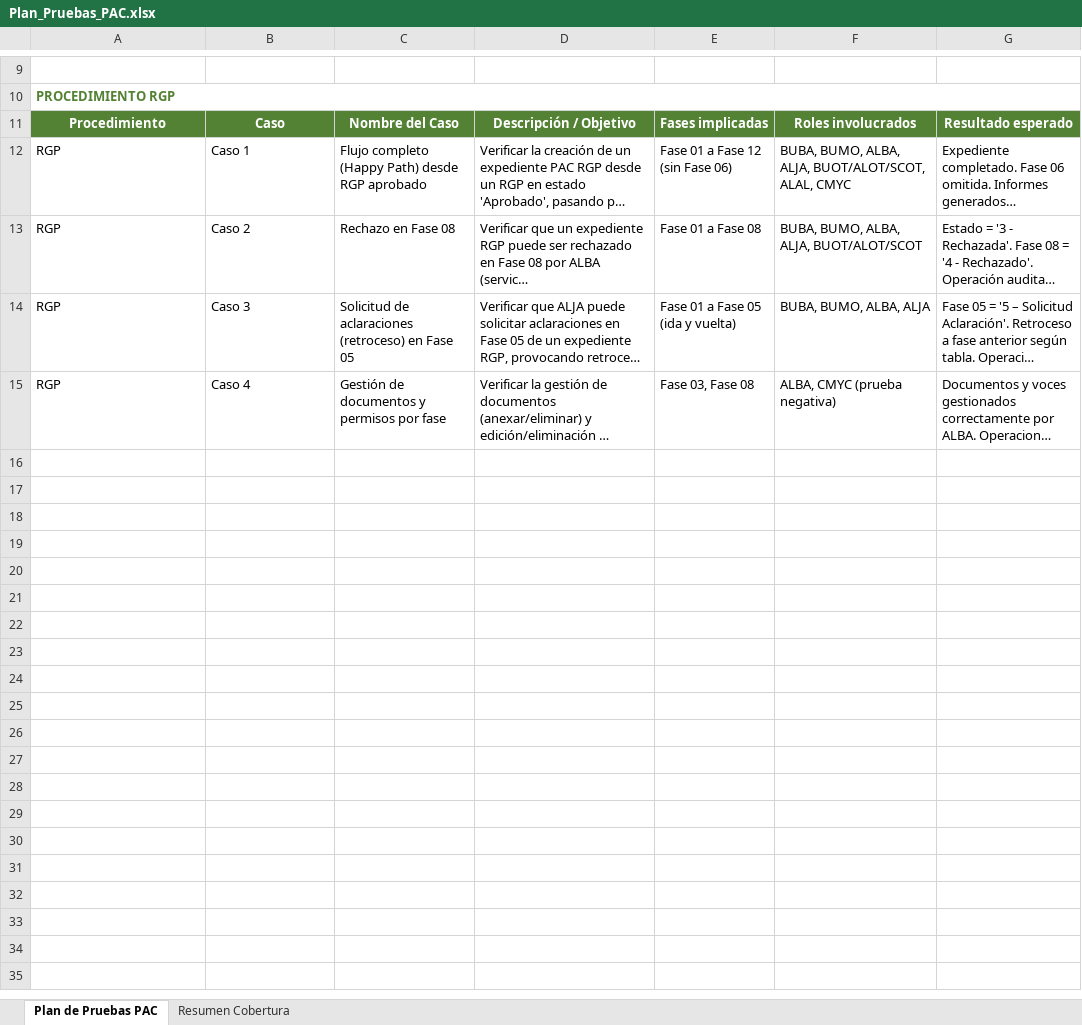
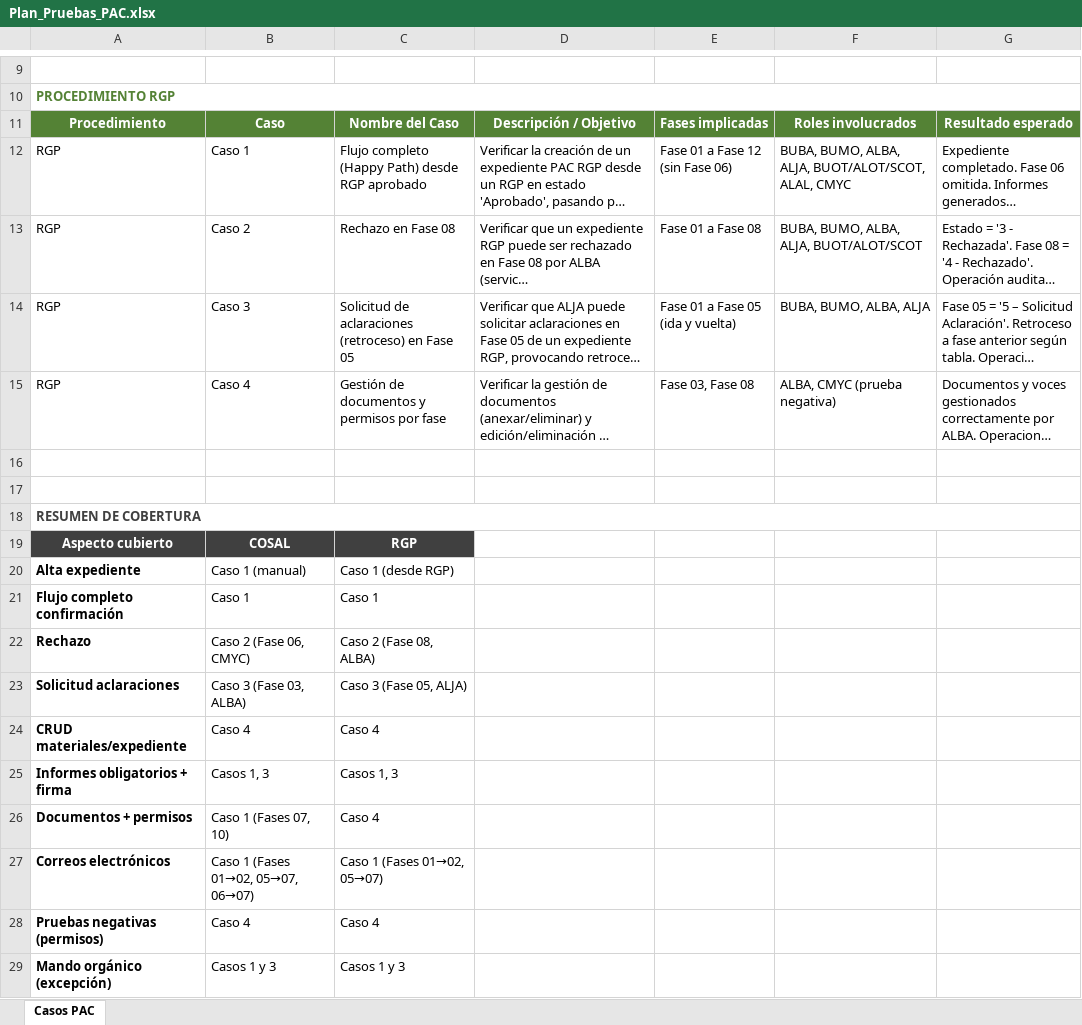
Before and after one commit to SusanaMManrique/Legal_Defensa, an Excel workbook: Plan_Pruebas_PAC.xlsx, sheet Casos PAC, drawn as a sheet; only a part is shown, gaps mark what is left out; long unchanged cells end in …; values as stored, in another font and other column widths than the file's, no borders; the diff names each change by its address in the sheet, - before the commit and + after, or states it on an @@ line.

```diff
--- a/Plan_Pruebas_PAC.xlsx (sheet Casos PAC)
+++ b/Plan_Pruebas_PAC.xlsx (sheet Casos PAC)
-sheet tab: Plan de Pruebas PAC
+sheet tab: Casos PAC
-sheet tab: Resumen Cobertura
+row 16: (empty)
+row 17: (empty)
+row 18: RESUMEN DE COBERTURA
+row 19: Aspecto cubierto | COSAL | RGP
+row 20: Alta expediente | Caso 1 (manual) | Caso 1 (desde RGP)
+row 21: Flujo completo confirmación | Caso 1 | Caso 1
+row 22: Rechazo | Caso 2 (Fase 06, CMYC) | Caso 2 (Fase 08, ALBA)
+row 23: Solicitud aclaraciones | Caso 3 (Fase 03, ALBA) | Caso 3 (Fase 05, ALJA)
+row 24: CRUD materiales/expediente | Caso 4 | Caso 4
+row 25: Informes obligatorios + firma | Casos 1, 3 | Casos 1, 3
+row 26: Documentos + permisos | Caso 1 (Fases 07, 10) | Caso 4
+row 27: Correos electrónicos | Caso 1 (Fases 01→02, 05→07, 06→07) | Caso 1 (Fases 01→02, 05→07)
+row 28: Pruebas negativas (permisos) | Caso 4 | Caso 4
+row 29: Mando orgánico (excepción) | Casos 1 y 3 | Casos 1 y 3
```
